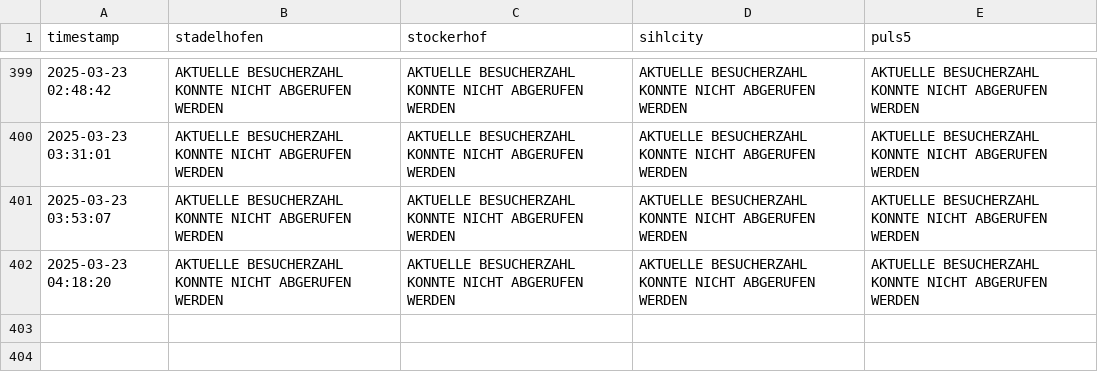
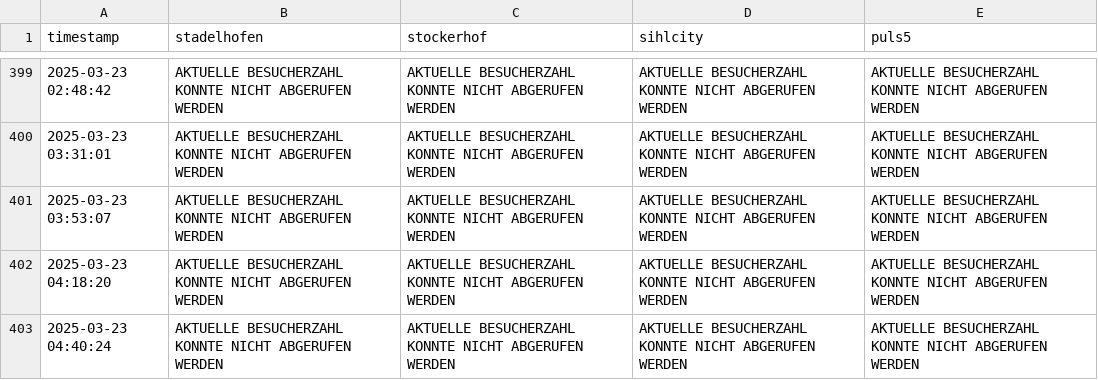
Before and after one commit to emanuel-metzenthin/fitnesspark_usage, a CSV file: visitors_data.csv, drawn as a sheet; only a part is shown, gaps mark what is left out; the diff names each change by its address in the sheet, - before the commit and + after, or states it on an @@ line.

```diff
--- a/visitors_data.csv
+++ b/visitors_data.csv
+row 403: 2025-03-23 04:40:24 | AKTUELLE BESUCHERZAHL KONNTE NICHT ABGERUFEN WERDEN | AKTUELLE BESUCHERZAHL KONNTE NICHT ABGERUFEN WERDEN | AKTUELLE BESUCHERZAHL KONNTE NICHT ABGERUFEN WERDEN | AKTUELLE BESUCHERZAHL KONNTE NICHT ABGERUFEN WERDEN
```
